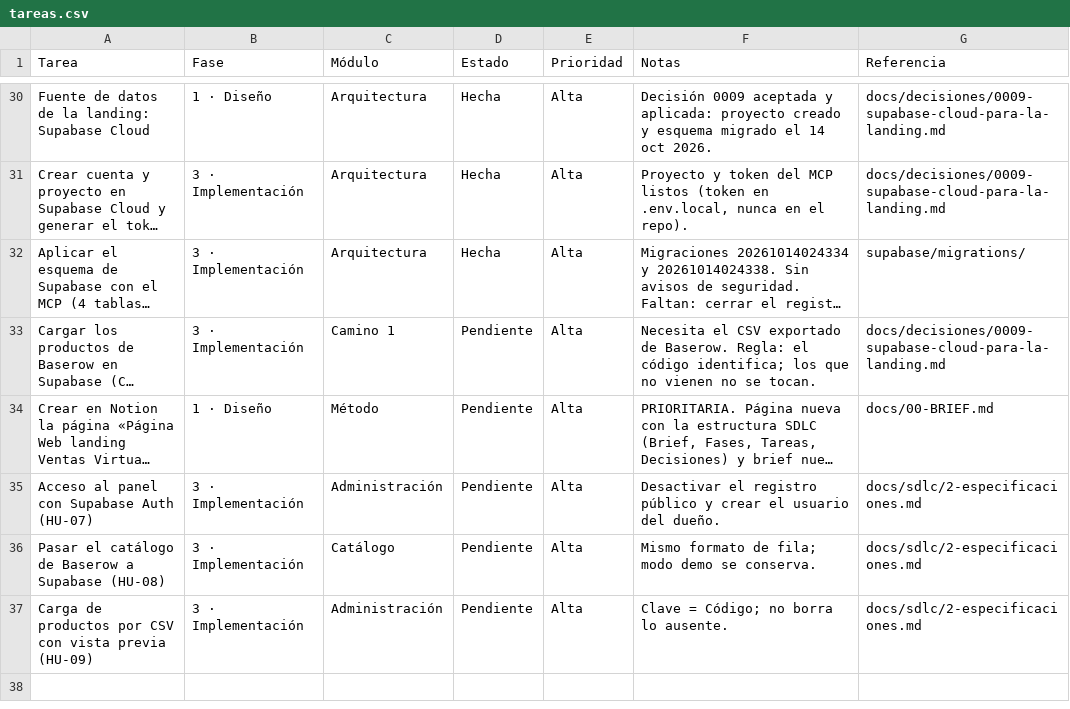
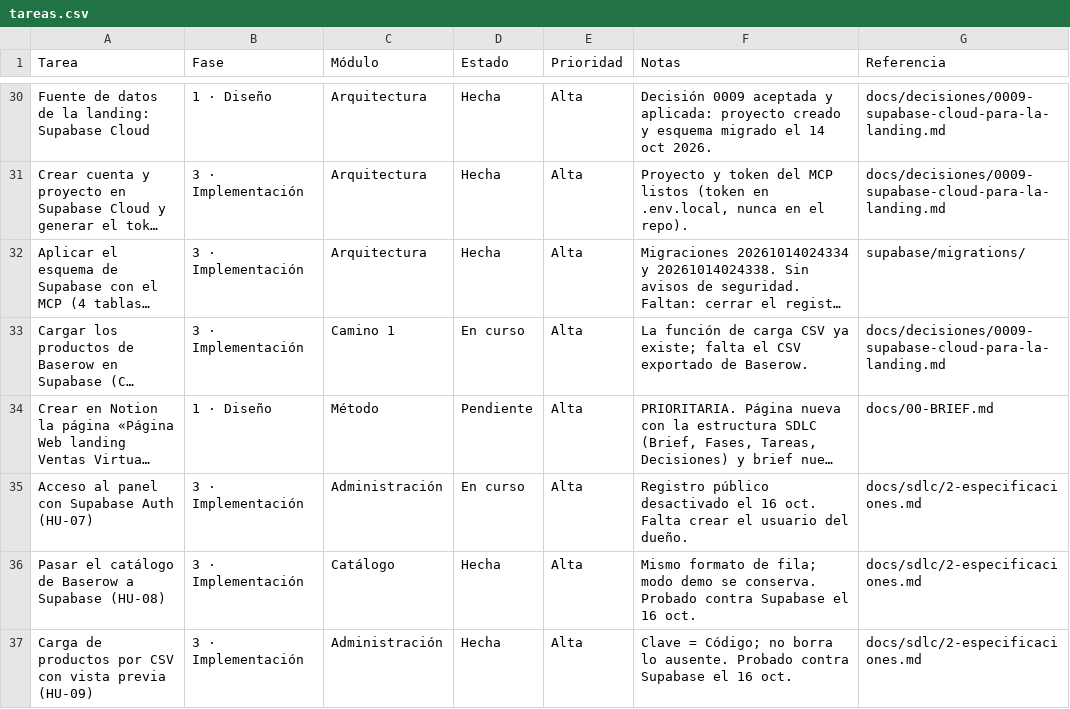
Before and after one commit to Appsheet-jm456/ventas-virtuales-web, a CSV file: docs/notion/tareas.csv, drawn as a sheet; only a part is shown, gaps mark what is left out; long unchanged cells end in …; the diff names each change by its address in the sheet, - before the commit and + after, or states it on an @@ line.

```diff
--- a/docs/notion/tareas.csv
+++ b/docs/notion/tareas.csv
-D33 (Estado): Pendiente
+D33 (Estado): En curso
-F33 (Notas): Necesita el CSV exportado de Baserow. Regla: el código identifica; los que no vienen no se tocan.
+F33 (Notas): La función de carga CSV ya existe; falta el CSV exportado de Baserow.
-D35 (Estado): Pendiente
+D35 (Estado): En curso
-F35 (Notas): Desactivar el registro público y crear el…
+F35 (Notas): Registro público desactivado el 16 oct. Falta crear el…
-D36:D37 (Estado): Pendiente
+D36:D37 (Estado): Hecha
-F36 (Notas): …se conserva.
+F36 (Notas): …se conserva. Probado contra Supabase el 16 oct.
-F37 (Notas): …lo ausente.
+F37 (Notas): …lo ausente. Probado contra Supabase el 16 oct.
```
Also changed, not shown: 14 other files.
